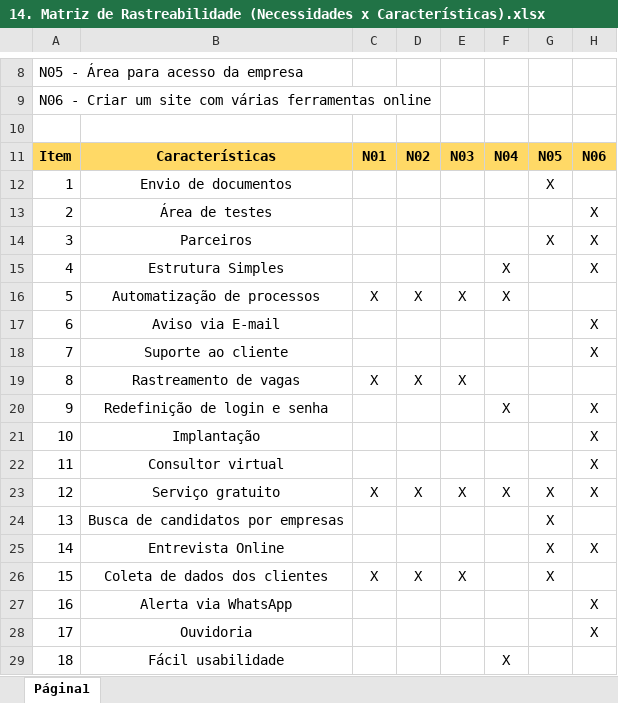
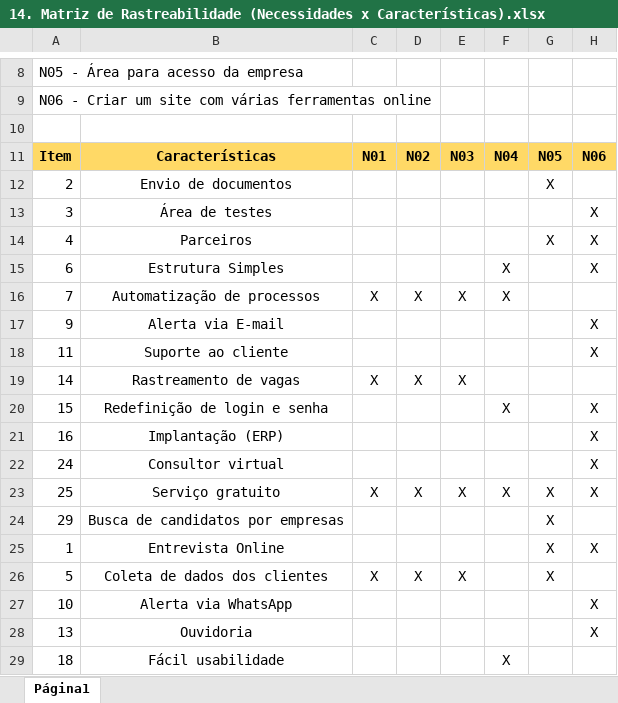
Before and after one commit to AndreaFGLS/TRABALHO-OPE, an Excel workbook: 14. Matriz de Rastreabilidade (Necessidades x Características).xlsx, sheet Página1, drawn as a sheet; only a part is shown, gaps mark what is left out; values as stored, in another font and other column widths than the file's, no borders; charts and pictures not drawn; removed rows and columns are numbered as before the commit, all else as after; the diff covers the shown part only; the diff names each change by its address in the sheet, - before the commit and + after, or states it on an @@ line.

```diff
--- a/14. Matriz de Rastreabilidade (Necessidades x Características).xlsx (sheet Página1)
+++ b/14. Matriz de Rastreabilidade (Necessidades x Características).xlsx (sheet Página1)
-row 12: 1 | Envio de documentos |  |  |  |  | X
-B12: Área de testes
+B12: Envio de documentos
-G12: (empty)
+G12: X
-H12: X
+H12: (empty)
-B13: Parceiros
+B13: Área de testes
-G13: X
+G13: (empty)
-B14: Estrutura Simples
+B14: Parceiros
-F14: X
+F14: (empty)
-G14: (empty)
+G14: X
-row 16: 5 | Automatização de processos | X | X | X | X
-B15: Aviso via E-mail
+B15: Estrutura Simples
-F15:F16: (empty)
+F15:F16: X
-B16: Suporte ao cliente
+B16: Automatização de processos
-C16: (empty)
+C16: X
-D16: (empty)
+D16: X
-E16: (empty)
+E16: X
-H16: X
+H16: (empty)
-row 19: 8 | Rastreamento de vagas | X | X | X
-B17: Redefinição de login e senha
+B17: Alerta via E-mail
-F17: X
+F17: (empty)
-row 21: 10 | Implantação |  |  |  |  |  | X
-B18: Consultor virtual
+B18: Suporte ao cliente
+row 19: 14 | Rastreamento de vagas | X | X | X
+row 20: 15 | Redefinição de login e senha |  |  |  | X |  | X
+row 21: 16 | Implantação (ERP) |  |  |  |  |  | X
+row 22: 24 | Consultor virtual |  |  |  |  |  | X
-A23: 12
+A23: 25
-A24: 13
+A24: 29
-A25: 14
+A25: 1
-A26: 15
+A26: 5
-A27: 16
+A27: 10
-A28: 17
+A28: 13
```
Also changed, not shown: 11 edited cells elsewhere in this sheet, 12. Lista de Características (Descrição).xlsx, 13. Lista de Características (PxExRxB).xlsx, 10 other files.
